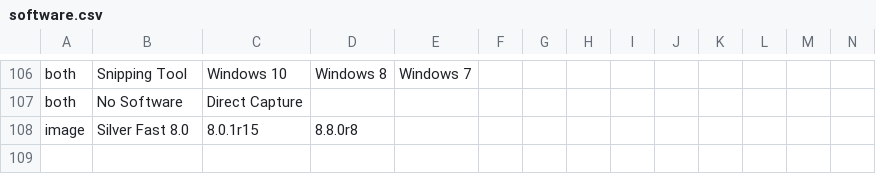
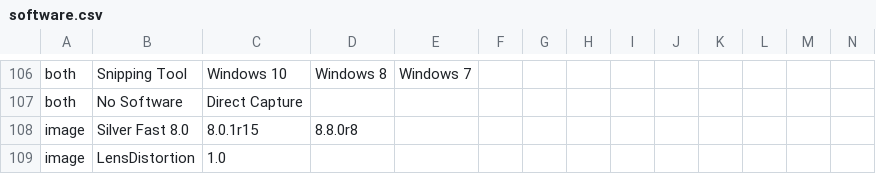
Before and after one commit to PAR-Government/Media-Journaling-Tool, a CSV file: resources/software.csv, drawn as a sheet; only a part is shown, gaps mark what is left out; rows hold the shown columns only; the diff names each change by its address in the sheet, - before the commit and + after, or states it on an @@ line.

```diff
--- a/resources/software.csv
+++ b/resources/software.csv
+row 109: image | LensDistortion | 1.0
```
Also changed, not shown: 2 other files.
